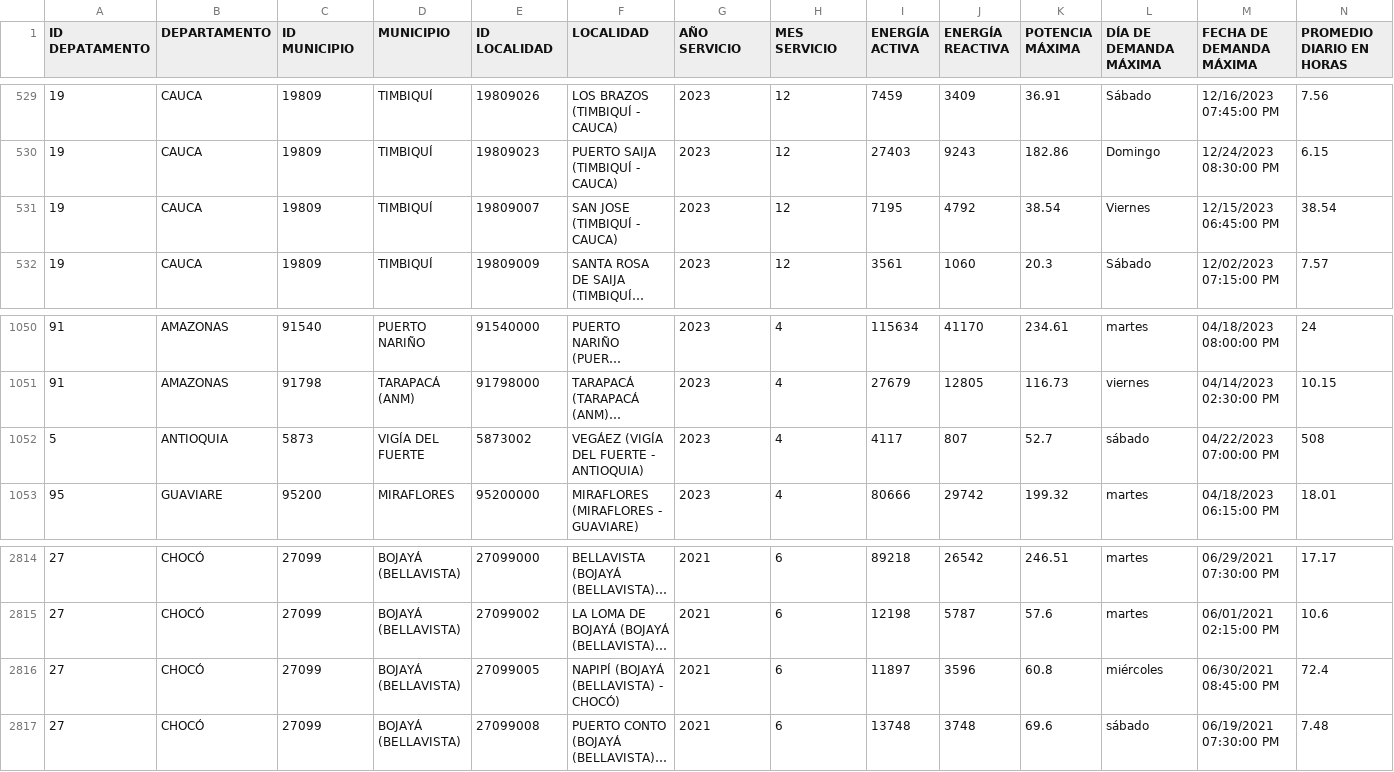
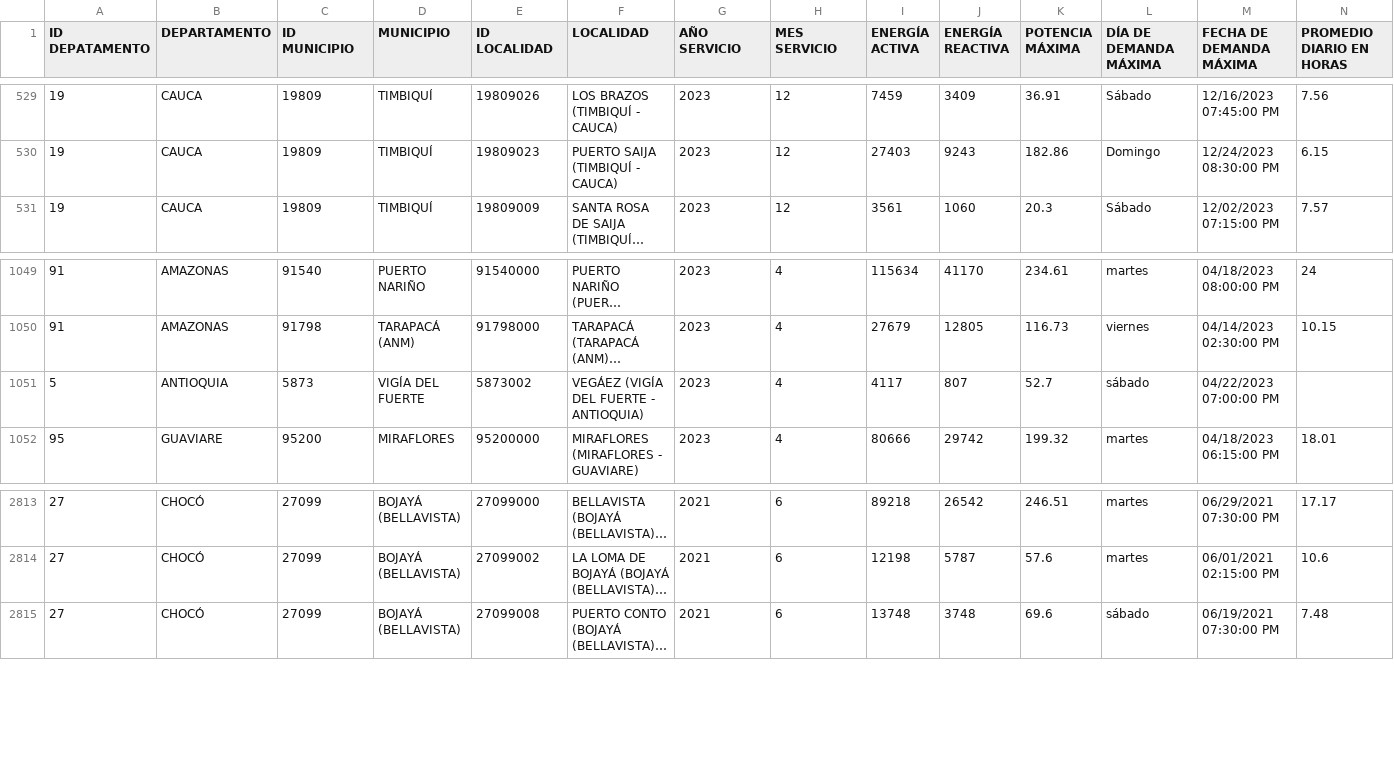
Before and after one commit to andresf812/Proyecto-Analisis-Datos, a CSV file: Zonas.csv, drawn as a sheet; only a part is shown, gaps mark what is left out; long unchanged cells end in …; removed rows and columns are numbered as before the commit, all else as after; the diff names each change by its address in the sheet, - before the commit and + after, or states it on an @@ line.

Commit message:
zonas limpio final

```diff
--- a/Zonas.csv
+++ b/Zonas.csv
-row 531: 19 | CAUCA | 19809 | TIMBIQUÍ | 19809007 | SAN JOSE (TIMBIQUÍ - CAUCA) | 2023 | 12 | 7195 | 4792 | 38.54 | Viernes | 12/15/2023 06:45:00 PM | 38.54
-N1051 (PROMEDIO DIARIO EN HORAS): 508
+N1051 (PROMEDIO DIARIO EN HORAS): (empty)
-row 2816: 27 | CHOCÓ | 27099 | BOJAYÁ (BELLAVISTA) | 27099005 | NAPIPÍ (BOJAYÁ (BELLAVISTA) - CHOCÓ) | 2021 | 6 | 11897 | 3596 | 60.8 | miércoles | 06/30/2021 08:45:00 PM | 72.4
```
Also changed, not shown: 9 other files.
